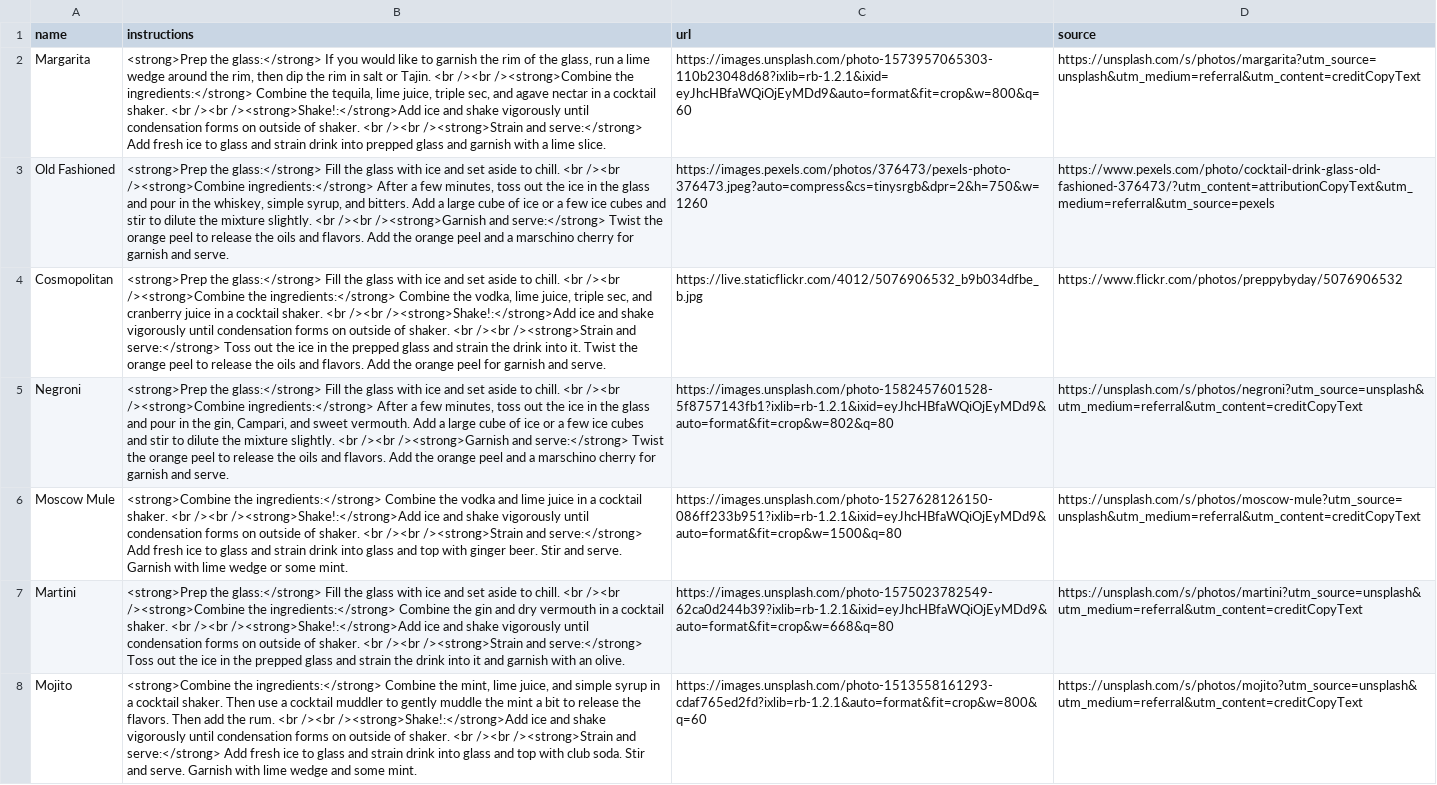
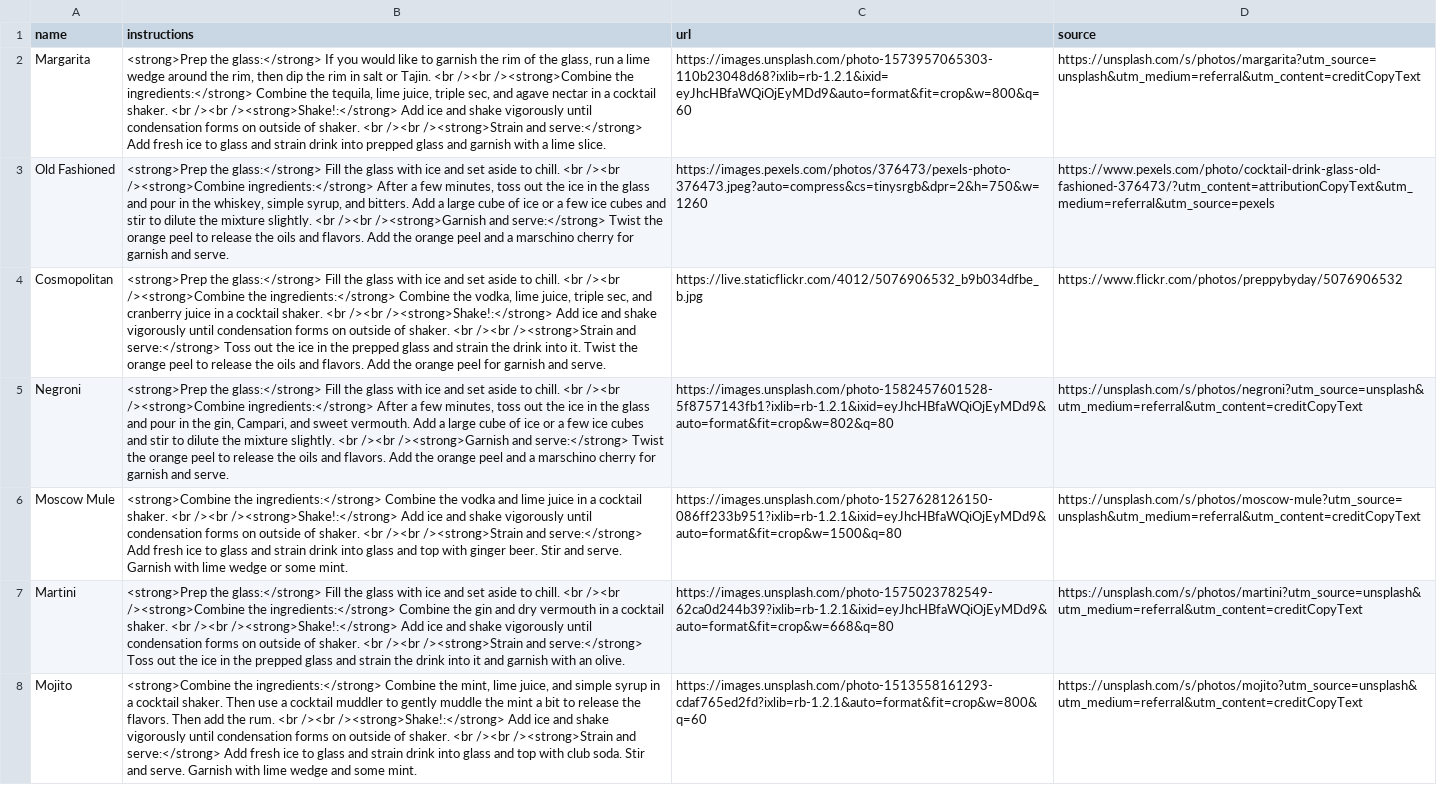
Before and after one commit to mcraepv/Salud, a CSV file: db/cocktail.csv, drawn as a sheet; only a part is shown; the diff covers the shown part only; the diff names each change by its address in the sheet, - before the commit and + after, or states it on an @@ line.

```diff
--- a/db/cocktail.csv
+++ b/db/cocktail.csv
-B2 (instructions): …<br /><br /><strong>Shake!:</strong>Add ice and…
+B2 (instructions): …<br /><br /><strong>Shake!:</strong> Add ice and…
-B4 (instructions): …<br /><br /><strong>Shake!:</strong>Add ice and…
+B4 (instructions): …<br /><br /><strong>Shake!:</strong> Add ice and…
-B6 (instructions): …<br /><br /><strong>Shake!:</strong>Add ice and…
+B6 (instructions): …<br /><br /><strong>Shake!:</strong> Add ice and…
-B7 (instructions): …<br /><br /><strong>Shake!:</strong>Add ice and…
+B7 (instructions): …<br /><br /><strong>Shake!:</strong> Add ice and…
-B8 (instructions): …<br /><br /><strong>Shake!:</strong>Add ice and…
+B8 (instructions): …<br /><br /><strong>Shake!:</strong> Add ice and…
```
Also changed, not shown: 34 edited cells elsewhere in this file.
